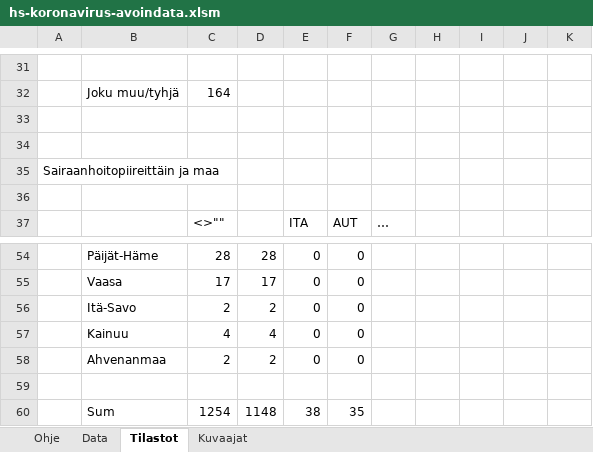
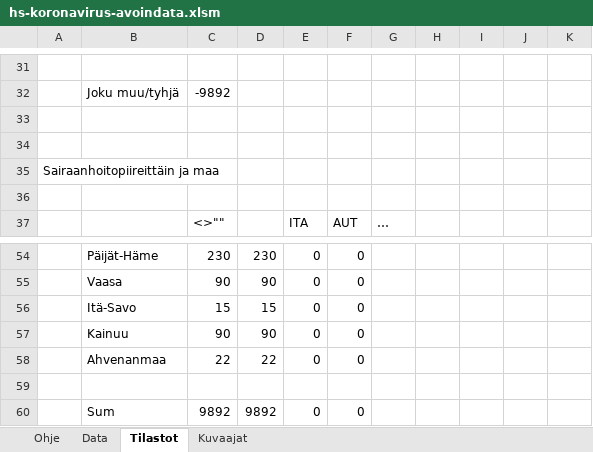
Before and after one commit to jussivirkkala/Excel, an Excel workbook: hs-koronavirus-avoindata.xlsm, sheet Tilastot, drawn as a sheet; only a part is shown, gaps mark what is left out; values as stored, in another font and other column widths than the file's, no borders; charts and pictures not drawn; removed rows and columns are numbered as before the commit, all else as after; the diff covers the shown part only; the diff names each change by its address in the sheet, - before the commit and + after, or states it on an @@ line.

```diff
--- a/hs-koronavirus-avoindata.xlsm (sheet Tilastot)
+++ b/hs-koronavirus-avoindata.xlsm (sheet Tilastot)
-C32: 164
+C32: -9892
-C54: 28
+C54: 230
-D54: 28
+D54: 230
-C55: 17
+C55: 90
-D55: 17
+D55: 90
-C56: 2
+C56: 15
-D56: 2
+D56: 15
-C57: 4
+C57: 90
-D57: 4
+D57: 90
-C58: 2
+C58: 22
-D58: 2
+D58: 22
-row 60:  | Sum | 1254 | 1148 | 38 | 35
+row 60:  | Sum | 9892 | 9892 | 0 | 0
```
Also changed, not shown: 36 added rows, 36 removed rows and 12 edited cells elsewhere in this sheet, sheet Data, sheet Kuvaajat, formulas that keep their value, charts or pictures.
